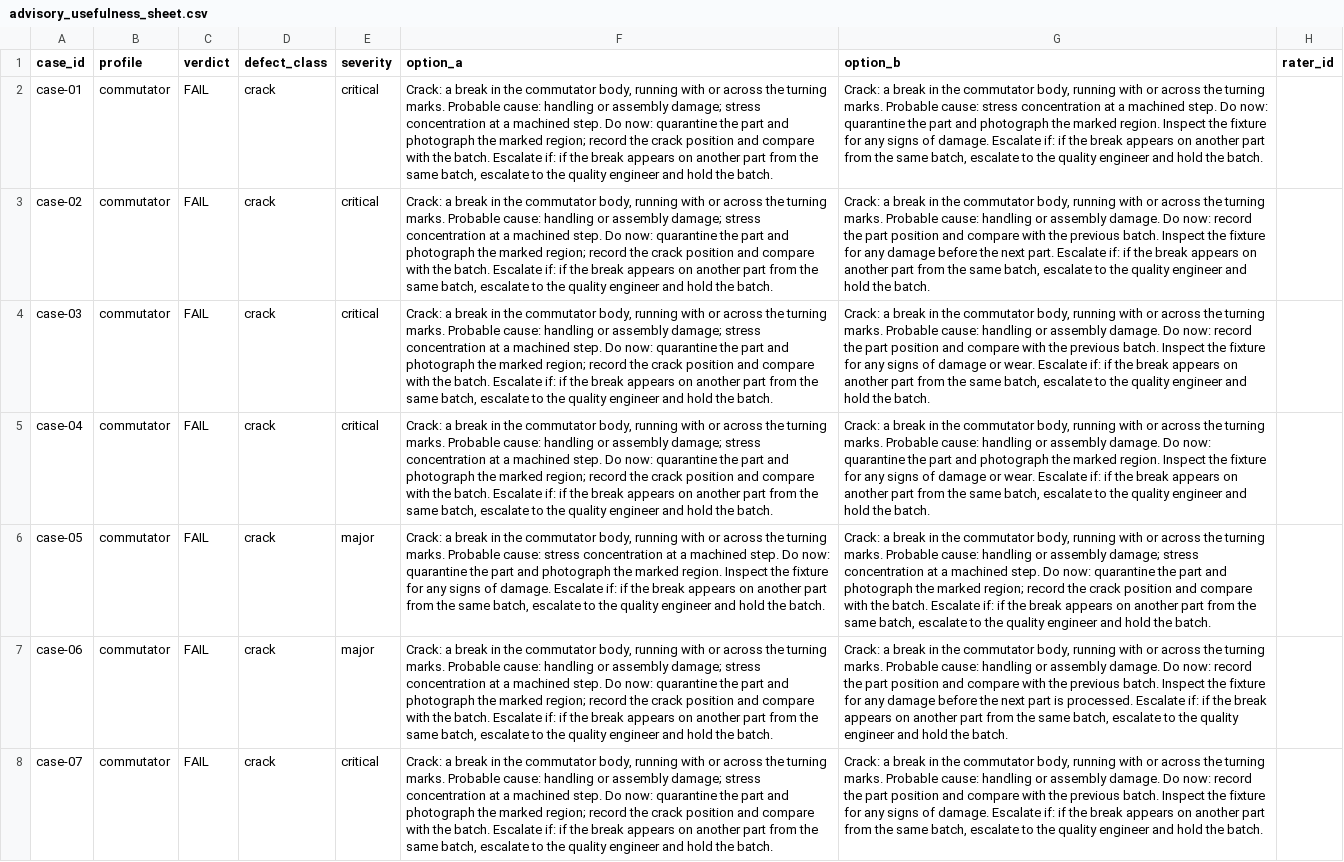
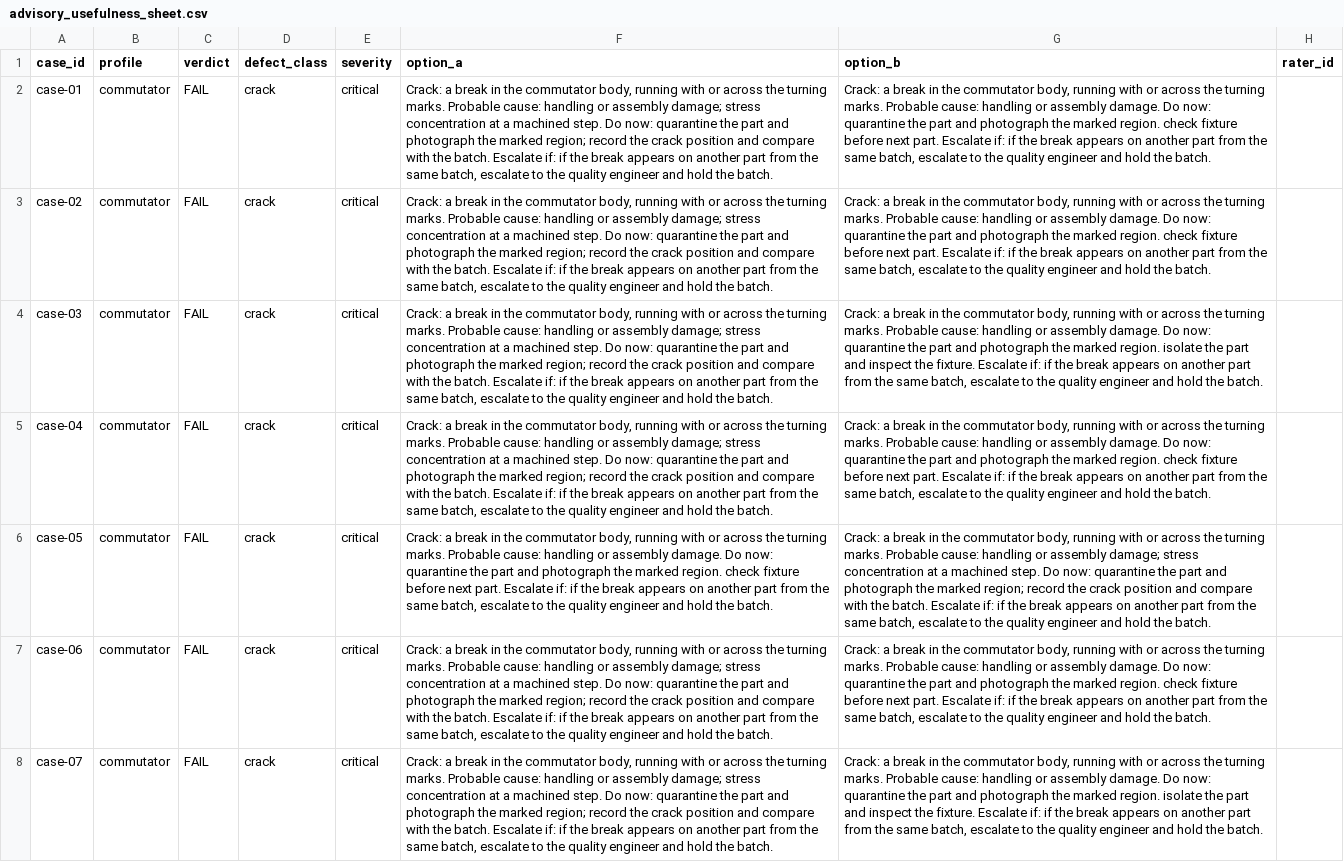
Before and after one commit to MarvelMathesh/VeriQC, a CSV file: reports/tables/advisory_usefulness_sheet.csv, drawn as a sheet; only a part is shown; the diff covers the shown part only; the diff names each change by its address in the sheet, - before the commit and + after, or states it on an @@ line.

Commit message:
evidence: refresh host and Raspberry Pi campaign records

```diff
--- a/reports/tables/advisory_usefulness_sheet.csv
+++ b/reports/tables/advisory_usefulness_sheet.csv
-G2 (option_b): …Probable cause: stress concentration at a machined step. Do now: quarantine the part and photograph the marked region. Inspect the fixture for any signs of damage. Escalate if:…
+G2 (option_b): …Probable cause: handling or assembly damage. Do now: quarantine the part and photograph the marked region. check fixture before next part. Escalate if:…
-G3 (option_b): …Do now: record the part position and compare with the previous batch. Inspect the fixture for any damage before the next part.…
+G3 (option_b): …Do now: quarantine the part and photograph the marked region. check fixture before next part.…
-G4 (option_b): …Do now: record the part position and compare with the previous batch. Inspect the fixture for any signs of damage or wear. Escalate if:…
+G4 (option_b): …Do now: quarantine the part and photograph the marked region. isolate the part and inspect the fixture. Escalate if:…
-G5 (option_b): …marked region. Inspect the fixture for any signs of damage or wear. Escalate if:…
+G5 (option_b): …marked region. check fixture before next part. Escalate if:…
-E6:E7 (severity): major
+E6:E7 (severity): critical
-F6 (option_a): …Probable cause: stress concentration at a machined step. Do now: quarantine the part and photograph the marked region. Inspect the fixture for any signs of damage. Escalate if:…
+F6 (option_a): …Probable cause: handling or assembly damage. Do now: quarantine the part and photograph the marked region. check fixture before next part. Escalate if:…
-G7 (option_b): …Do now: record the part position and compare with the previous batch. Inspect the fixture for any damage before the next part is processed. Escalate if:…
+G7 (option_b): …Do now: quarantine the part and photograph the marked region. check fixture before next part. Escalate if:…
-G8 (option_b): …Do now: record the part position and compare with the previous batch. Inspect the fixture for any signs of damage. Escalate if:…
+G8 (option_b): …Do now: quarantine the part and photograph the marked region. isolate the part and inspect the fixture. Escalate if:…
```
Also changed, not shown: 34 edited cells elsewhere in this file, reports/tables/advisory_usefulness_key.csv, 48 other files.
